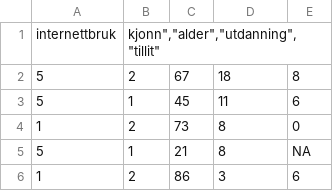
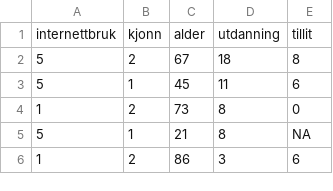
Before and after one commit to amitchitra/STV1020_V20, a CSV file: internett.csv, drawn as a sheet; only a part is shown.

Commit message:
Update internett.csv

```diff
--- a/internett.csv
+++ b/internett.csv
@@ -1,2 +1,2 @@
-"internettbruk","kjonn"",""alder"",""utdanning"",""tillit"""
+"internettbruk","kjonn","alder","utdanning","tillit"
 5,2,67,18,8
```
